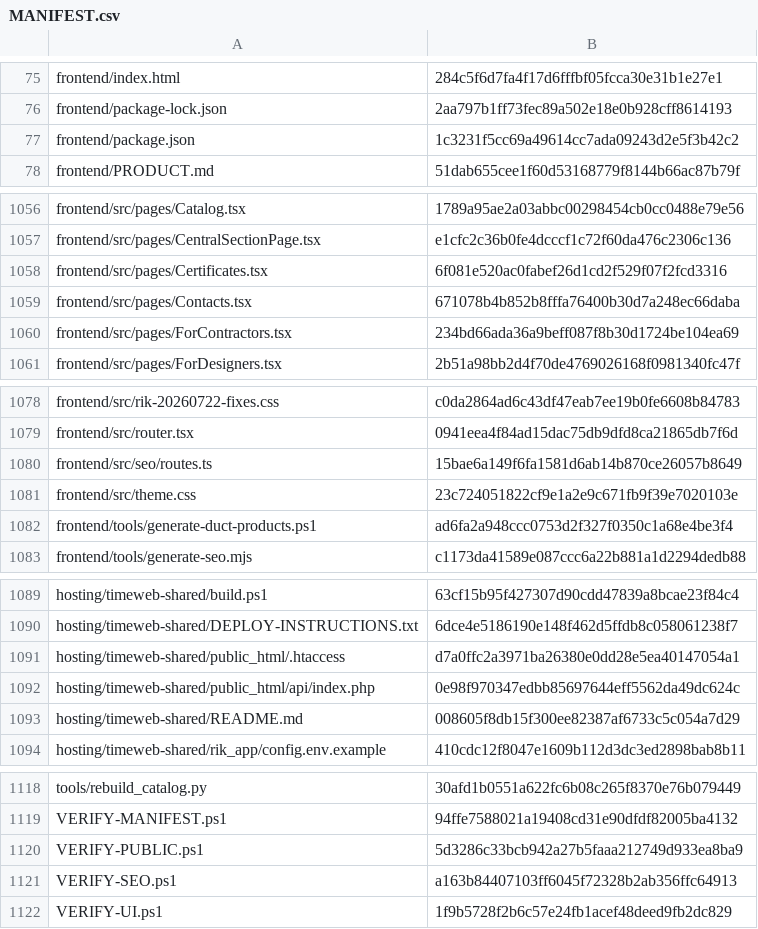
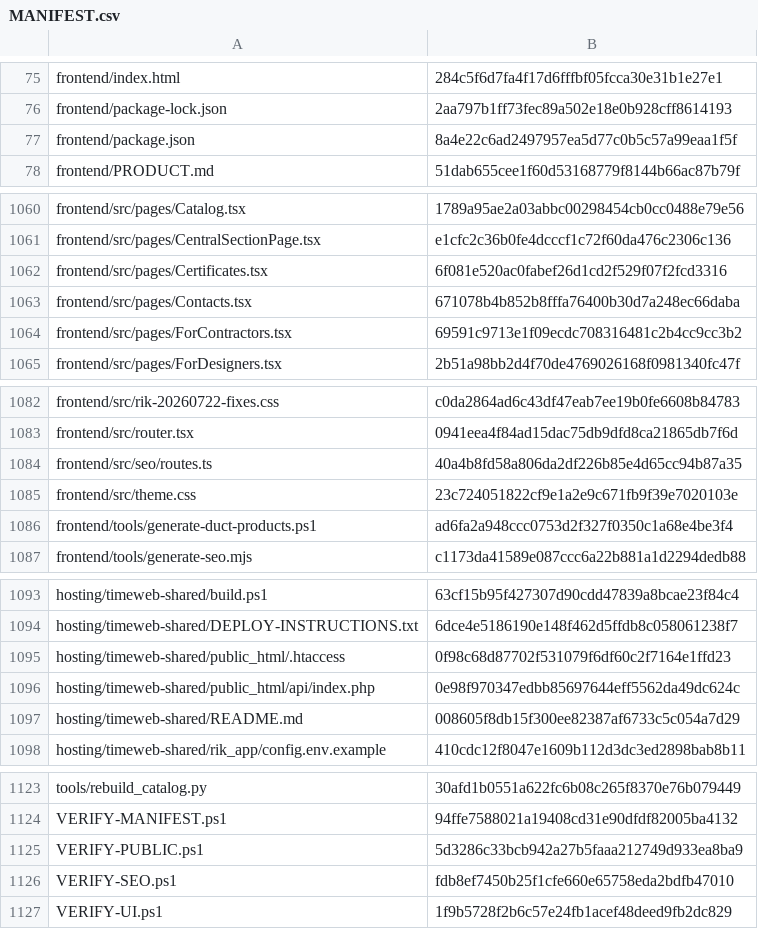
Before and after one commit to vstoilsky-svg/rik-site, a CSV file: MANIFEST.csv, drawn as a sheet; only a part is shown, gaps mark what is left out; the diff covers the shown part only.

```diff
--- a/MANIFEST.csv
+++ b/MANIFEST.csv
@@ -76,3 +76,3 @@
 "frontend/package-lock.json","2aa797b1ff73fec89a502e18e0b928cff8614193"
-"frontend/package.json","1c3231f5cc69a49614cc7ada09243d2e5f3b42c2"
+"frontend/package.json","8a4e22c6ad2497957ea5d77c0b5c57a99eaa1f5f"
 "frontend/PRODUCT.md","51dab655cee1f60d53168779f8144b66ac87b79f"
@@ -1059,3 +1063,3 @@
 "frontend/src/pages/Contacts.tsx","671078b4b852b8fffa76400b30d7a248ec66daba"
-"frontend/src/pages/ForContractors.tsx","234bd66ada36a9beff087f8b30d1724be104ea69"
+"frontend/src/pages/ForContractors.tsx","69591c9713e1f09ecdc708316481c2b4cc9cc3b2"
 "frontend/src/pages/ForDesigners.tsx","2b51a98bb2d4f70de4769026168f0981340fc47f"
@@ -1079,3 +1083,3 @@
 "frontend/src/router.tsx","0941eea4f84ad15dac75db9dfd8ca21865db7f6d"
-"frontend/src/seo/routes.ts","15bae6a149f6fa1581d6ab14b870ce26057b8649"
+"frontend/src/seo/routes.ts","40a4b8fd58a806da2df226b85e4d65cc94b87a35"
 "frontend/src/theme.css","23c724051822cf9e1a2e9c671fb9f39e7020103e"
@@ -1090,3 +1094,3 @@
 "hosting/timeweb-shared/DEPLOY-INSTRUCTIONS.txt","6dce4e5186190e148f462d5ffdb8c058061238f7"
-"hosting/timeweb-shared/public_html/.htaccess","d7a0ffc2a3971ba26380e0dd28e5ea40147054a1"
+"hosting/timeweb-shared/public_html/.htaccess","0f98c68d87702f531079f6df60c2f7164e1ffd23"
 "hosting/timeweb-shared/public_html/api/index.php","0e98f970347edbb85697644eff5562da49dc624c"
@@ -1120,3 +1125,3 @@
 "VERIFY-PUBLIC.ps1","5d3286c33bcb942a27b5faaa212749d933ea8ba9"
-"VERIFY-SEO.ps1","a163b84407103ff6045f72328b2ab356ffc64913"
+"VERIFY-SEO.ps1","fdb8ef7450b25f1cfe660e65758eda2bdfb47010"
 "VERIFY-UI.ps1","1f9b5728f2b6c57e24fb1acef48deed9fb2dc829"
```
Also changed, not shown: 5 added rows and 11 edited cells elsewhere in this file, 21 other files.
